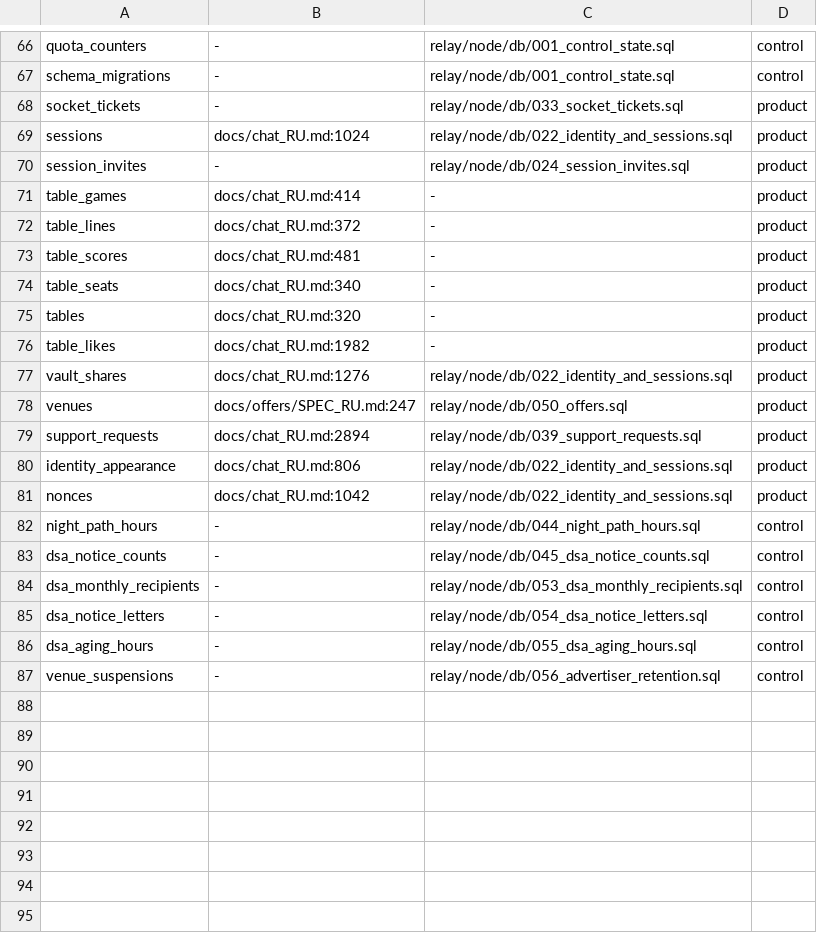
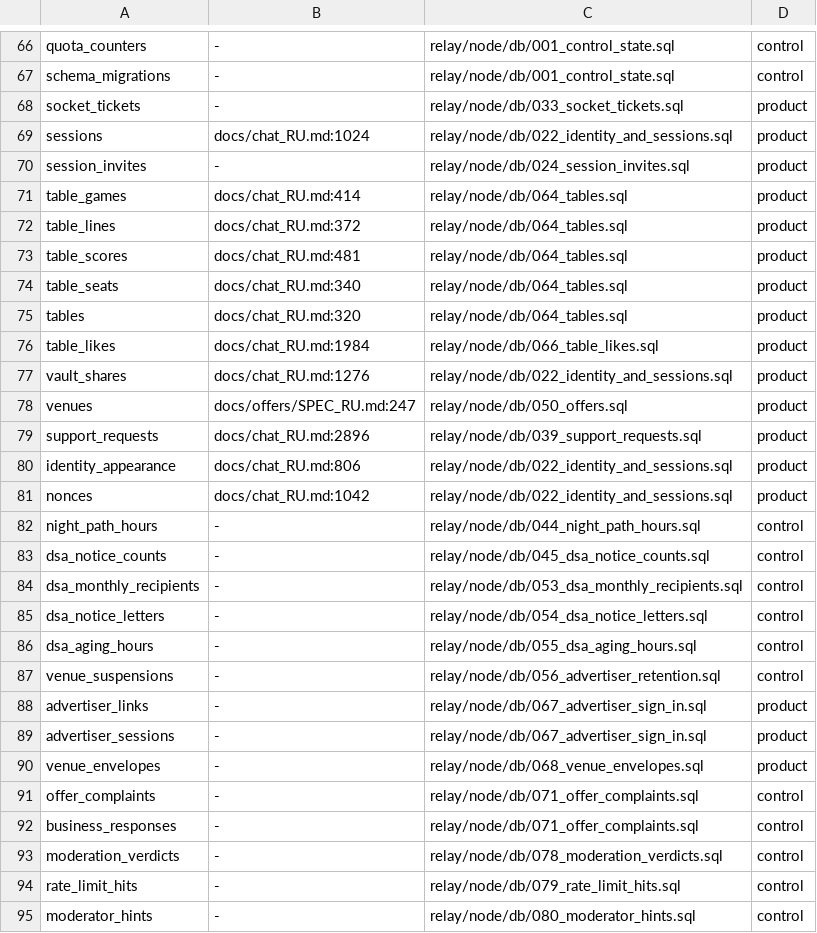
Before and after one commit to panov-id/xor.ad, a TSV file: docs/facts/schema.tsv, drawn as a sheet; only a part is shown, gaps mark what is left out; the diff covers the shown part only.

```diff
--- a/docs/facts/schema.tsv
+++ b/docs/facts/schema.tsv
@@ -70,11 +70,11 @@ sessions	docs/chat_RU.md:1024	relay/node/db/022_identity_and_sessions.sql	produc
 session_invites	-	relay/node/db/024_session_invites.sql	product
-table_games	docs/chat_RU.md:414	-	product
-table_lines	docs/chat_RU.md:372	-	product
-table_scores	docs/chat_RU.md:481	-	product
-table_seats	docs/chat_RU.md:340	-	product
-tables	docs/chat_RU.md:320	-	product
-table_likes	docs/chat_RU.md:1982	-	product
+table_games	docs/chat_RU.md:414	relay/node/db/064_tables.sql	product
+table_lines	docs/chat_RU.md:372	relay/node/db/064_tables.sql	product
+table_scores	docs/chat_RU.md:481	relay/node/db/064_tables.sql	product
+table_seats	docs/chat_RU.md:340	relay/node/db/064_tables.sql	product
+tables	docs/chat_RU.md:320	relay/node/db/064_tables.sql	product
+table_likes	docs/chat_RU.md:1984	relay/node/db/066_table_likes.sql	product
 vault_shares	docs/chat_RU.md:1276	relay/node/db/022_identity_and_sessions.sql	product
 venues	docs/offers/SPEC_RU.md:247	relay/node/db/050_offers.sql	product
-support_requests	docs/chat_RU.md:2894	relay/node/db/039_support_requests.sql	product
+support_requests	docs/chat_RU.md:2896	relay/node/db/039_support_requests.sql	product
 identity_appearance	docs/chat_RU.md:806	relay/node/db/022_identity_and_sessions.sql	product
@@ -87 +87,9 @@ dsa_aging_hours	-	relay/node/db/055_dsa_aging_hours.sql	control
 venue_suspensions	-	relay/node/db/056_advertiser_retention.sql	control
+advertiser_links	-	relay/node/db/067_advertiser_sign_in.sql	product
+advertiser_sessions	-	relay/node/db/067_advertiser_sign_in.sql	product
+venue_envelopes	-	relay/node/db/068_venue_envelopes.sql	product
+offer_complaints	-	relay/node/db/071_offer_complaints.sql	control
+business_responses	-	relay/node/db/071_offer_complaints.sql	control
+moderation_verdicts	-	relay/node/db/078_moderation_verdicts.sql	control
+rate_limit_hits	-	relay/node/db/079_rate_limit_hits.sql	control
+moderator_hints	-	relay/node/db/080_moderator_hints.sql	control
```
Also changed, not shown: 15 edited cells elsewhere in this file, docs/facts/decisions.tsv, docs/facts/noise-numbers.tsv, 1 other file.
